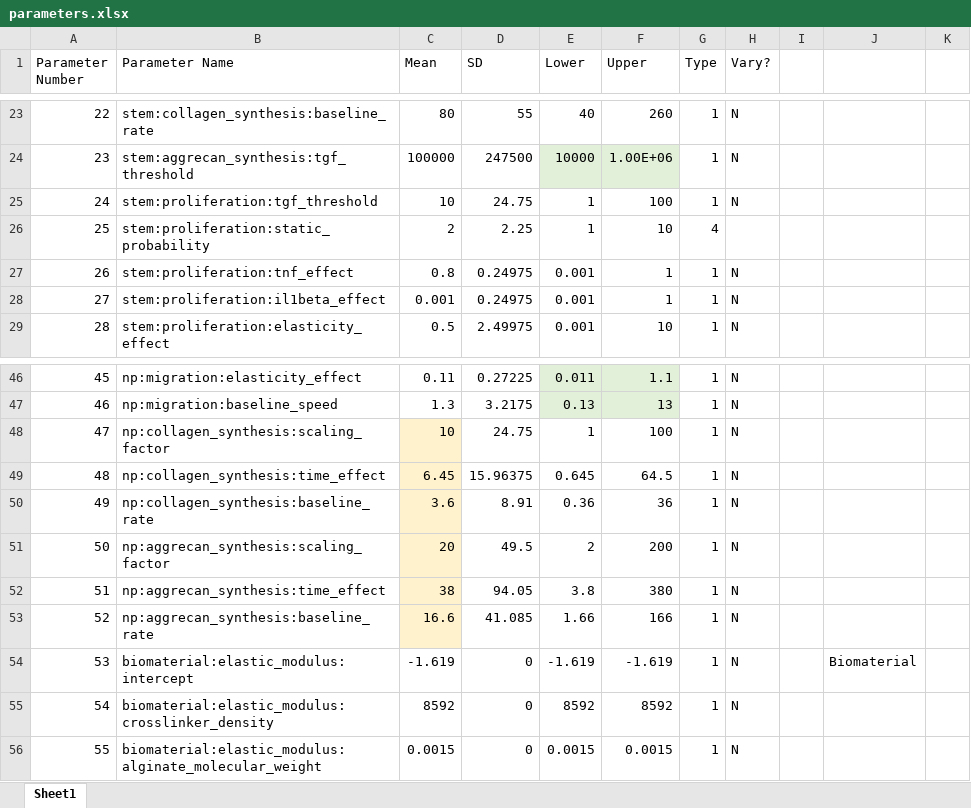
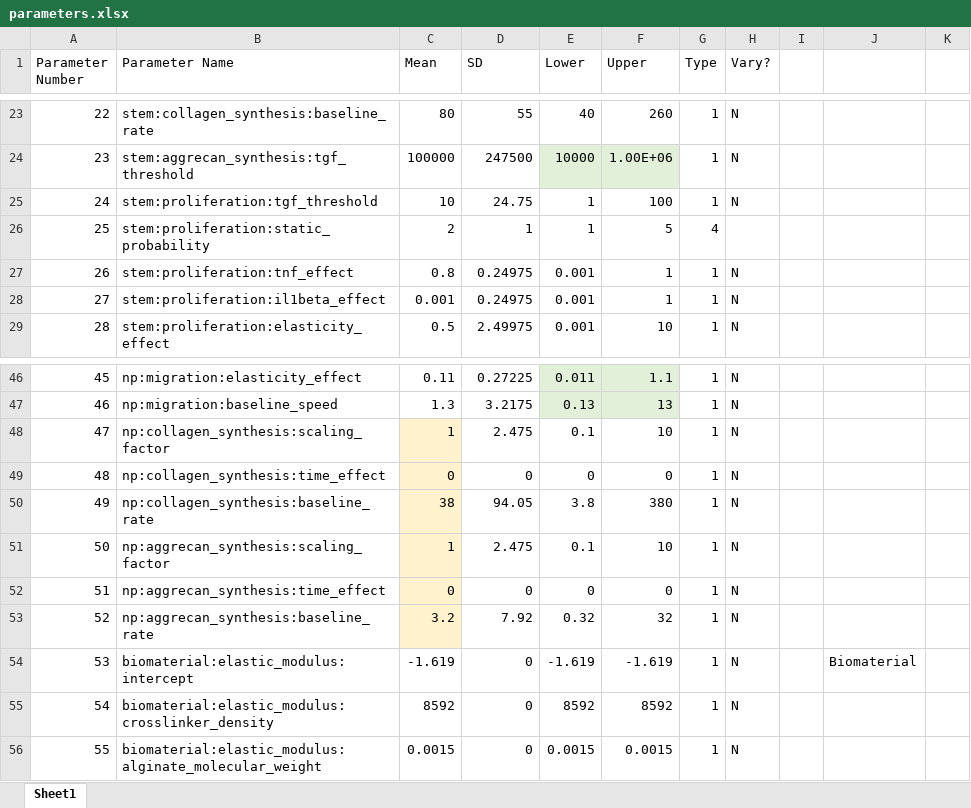
Before and after one commit to megmuni/ABM-NM-optimization, an Excel workbook: parameters.xlsx, sheet Sheet1, drawn as a sheet; only a part is shown, gaps mark what is left out; values as stored, in another font and other column widths than the file's, no borders; the diff names each change by its address in the sheet, - before the commit and + after, or states it on an @@ line.

Commit message:
Update parameters.xlsx

```diff
--- a/parameters.xlsx (sheet Sheet1)
+++ b/parameters.xlsx (sheet Sheet1)
-D26 (SD): 2.25
+D26 (SD): 1
-F26 (Upper): 10
+F26 (Upper): 5
-C48 (Mean): 10
+C48 (Mean): 1
-D48 (SD): 24.75
+D48 (SD): 2.475
-E48 (Lower): 1
+E48 (Lower): 0.1
-F48 (Upper): 100
+F48 (Upper): 10
-C49 (Mean): 6.45
+C49 (Mean): 0
-D49 (SD): 15.96375
+D49 (SD): 0
-E49 (Lower): 0.645
+E49 (Lower): 0
-F49 (Upper): 64.5
+F49 (Upper): 0
-C50 (Mean): 3.6
+C50 (Mean): 38
-D50 (SD): 8.91
+D50 (SD): 94.05
-E50 (Lower): 0.36
+E50 (Lower): 3.8
-F50 (Upper): 36
+F50 (Upper): 380
-C51 (Mean): 20
+C51 (Mean): 1
-D51 (SD): 49.5
+D51 (SD): 2.475
-E51 (Lower): 2
+E51 (Lower): 0.1
-F51 (Upper): 200
+F51 (Upper): 10
-C52 (Mean): 38
+C52 (Mean): 0
-D52 (SD): 94.05
+D52 (SD): 0
-E52 (Lower): 3.8
+E52 (Lower): 0
-F52 (Upper): 380
+F52 (Upper): 0
-C53 (Mean): 16.6
+C53 (Mean): 3.2
-D53 (SD): 41.085
+D53 (SD): 7.92
-E53 (Lower): 1.66
+E53 (Lower): 0.32
-F53 (Upper): 166
+F53 (Upper): 32
```
